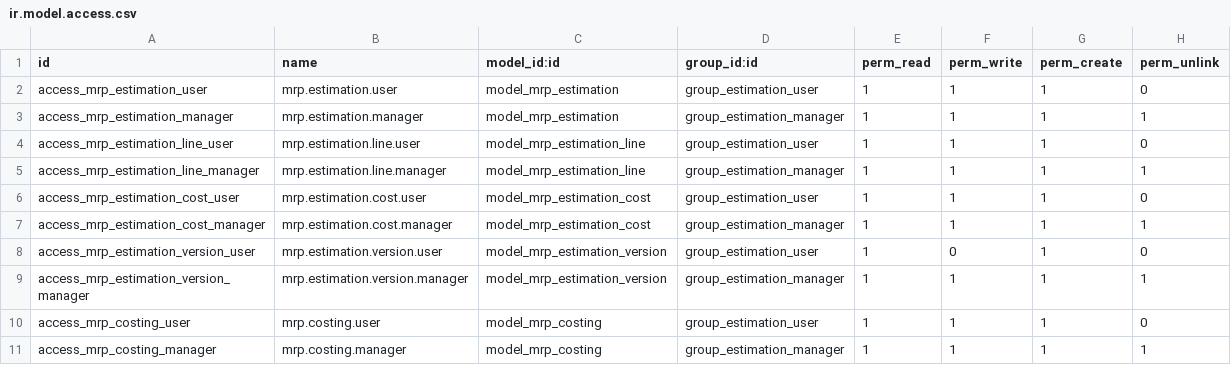
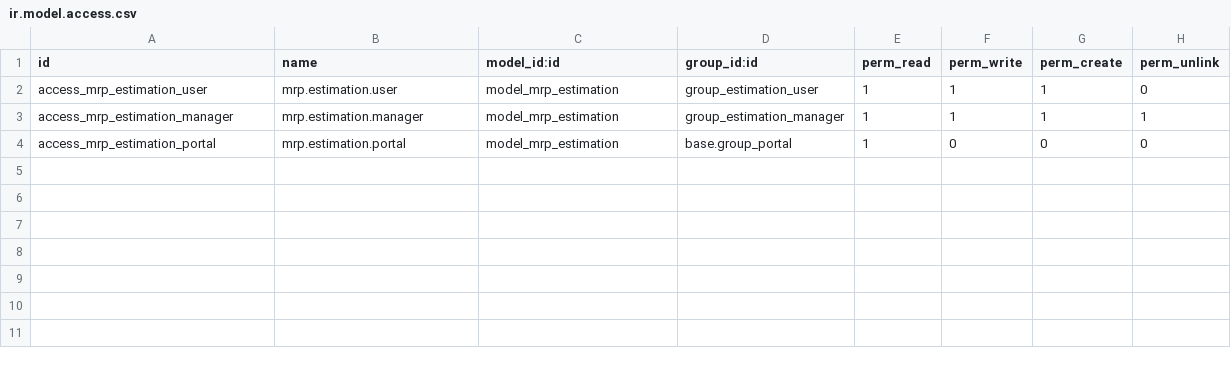
Before and after one commit to Shauryainfotech-glitch/Shaurya-Infotech, a CSV file: customs/addons/mrp_estimation/security/ir.model.access.csv, drawn as a sheet.

```diff
--- a/customs/addons/mrp_estimation/security/ir.model.access.csv
+++ b/customs/addons/mrp_estimation/security/ir.model.access.csv
@@ -3,9 +3,2 @@ access_mrp_estimation_user,mrp.estimation.user,model_mrp_estimation,group_estima
 access_mrp_estimation_manager,mrp.estimation.manager,model_mrp_estimation,group_estimation_manager,1,1,1,1
-access_mrp_estimation_line_user,mrp.estimation.line.user,model_mrp_estimation_line,group_estimation_user,1,1,1,0
-access_mrp_estimation_line_manager,mrp.estimation.line.manager,model_mrp_estimation_line,group_estimation_manager,1,1,1,1
-access_mrp_estimation_cost_user,mrp.estimation.cost.user,model_mrp_estimation_cost,group_estimation_user,1,1,1,0
-access_mrp_estimation_cost_manager,mrp.estimation.cost.manager,model_mrp_estimation_cost,group_estimation_manager,1,1,1,1
-access_mrp_estimation_version_user,mrp.estimation.version.user,model_mrp_estimation_version,group_estimation_user,1,0,1,0
-access_mrp_estimation_version_manager,mrp.estimation.version.manager,model_mrp_estimation_version,group_estimation_manager,1,1,1,1
-access_mrp_costing_user,mrp.costing.user,model_mrp_costing,group_estimation_user,1,1,1,0
-access_mrp_costing_manager,mrp.costing.manager,model_mrp_costing,group_estimation_manager,1,1,1,1
+access_mrp_estimation_portal,mrp.estimation.portal,model_mrp_estimation,base.group_portal,1,0,0,0
```
Also changed, not shown: 1 other file.
